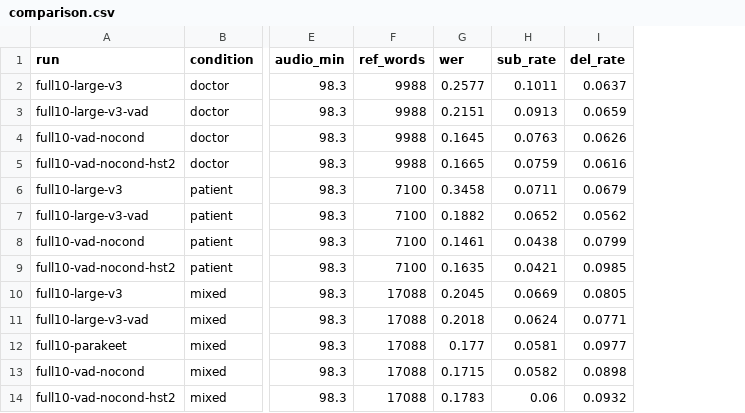
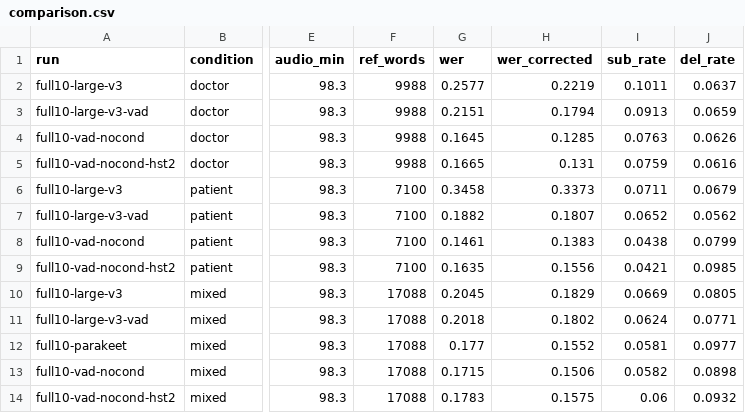
Before and after one commit to Fw93810/medical-asr-eval, a CSV file: results/full10/comparison.csv, drawn as a sheet; only a part is shown, gaps mark what is left out; the diff names each change by its address in the sheet, - before the commit and + after, or states it on an @@ line.

```diff
--- a/results/full10/comparison.csv
+++ b/results/full10/comparison.csv
+column H (wer_corrected), rows 2-14: 0.2219 | 0.1794 | 0.1285 | 0.131 | 0.3373 | 0.1807 | 0.1383 | 0.1556 | 0.1829 | 0.1802 | 0.1552 | 0.1506 | 0.1575
```
Also changed, not shown: results/full10/top_insertions.csv, results/test47/comparison.csv, 23 other files.
